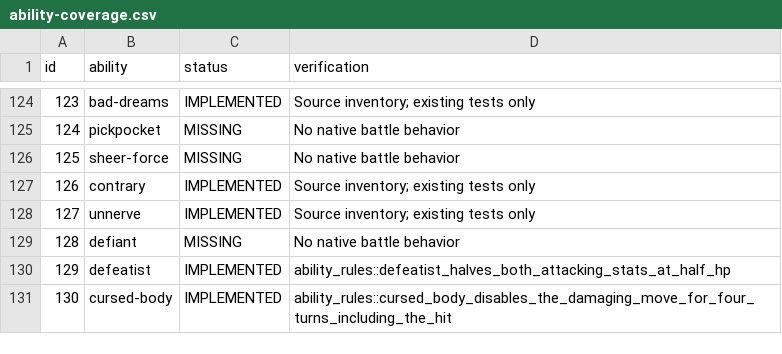
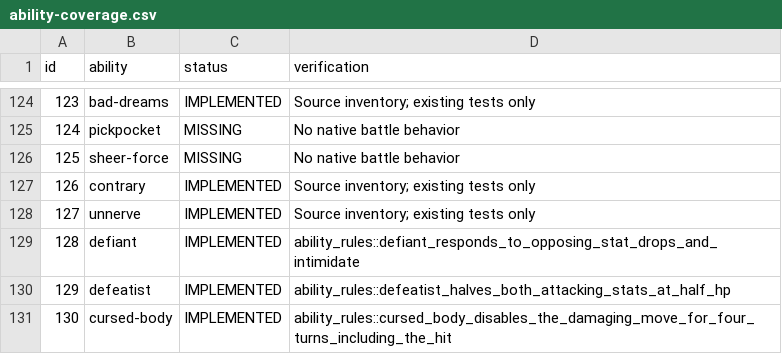
Before and after one commit to fourlastor/wilds-battle-engine, a CSV file: reports/ability-coverage.csv, drawn as a sheet; only a part is shown, gaps mark what is left out.

Commit message:
Implement Defiant reactions to opposing stat drops

```diff
--- a/reports/ability-coverage.csv
+++ b/reports/ability-coverage.csv
@@ -128,3 +128,3 @@ id,ability,status,verification
 127,unnerve,IMPLEMENTED,Source inventory; existing tests only
-128,defiant,MISSING,No native battle behavior
+128,defiant,IMPLEMENTED,ability_rules::defiant_responds_to_opposing_stat_drops_and_intimidate
 129,defeatist,IMPLEMENTED,ability_rules::defeatist_halves_both_attacking_stats_at_half_hp
```
Also changed, not shown: 3 other files.
